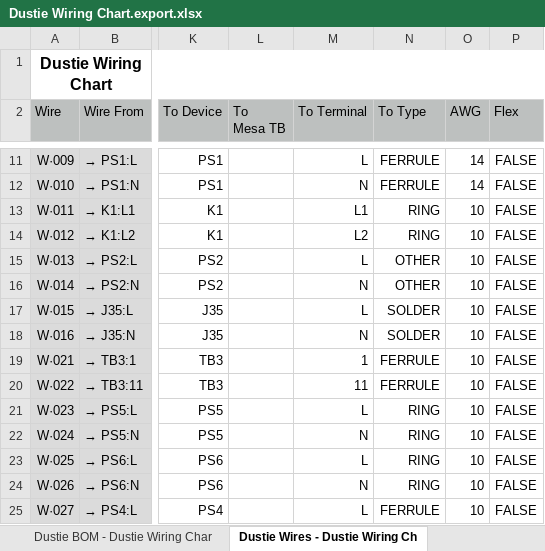
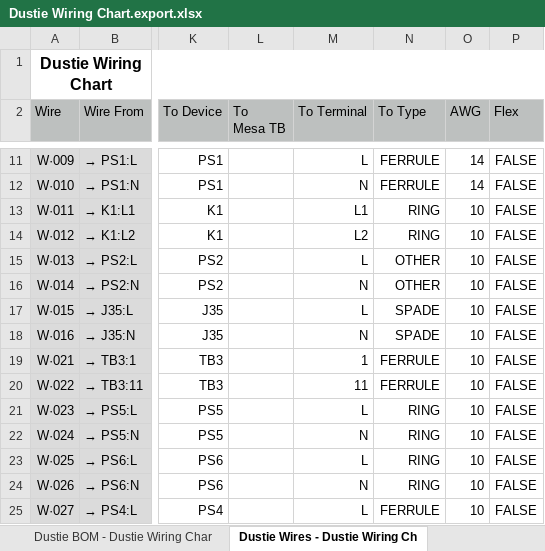
Before and after one commit to vhs/dusty-cnc, an Excel workbook: documentation/wiring-diagram/Dustie Wiring Chart.export.xlsx, sheet Dustie Wires - Dustie Wiring Ch, drawn as a sheet; only a part is shown, gaps mark what is left out; values as stored, in another font and other column widths than the file's, no borders; charts and pictures and conditional formats not drawn; the diff names each change by its address in the sheet, - before the commit and + after, or states it on an @@ line.

Commit message:
Update dusty-cnc wiring diagram
Update the wiring chart to match wiring diagram:
- W15/16 changed to spade terminals

```diff
--- a/documentation/wiring-diagram/Dustie Wiring Chart.export.xlsx (sheet Dustie Wires - Dustie Wiring Ch)
+++ b/documentation/wiring-diagram/Dustie Wiring Chart.export.xlsx (sheet Dustie Wires - Dustie Wiring Ch)
-N17:N18 (To Type): SOLDER
+N17:N18 (To Type): SPADE
```
Also changed, not shown: 1 other file.
